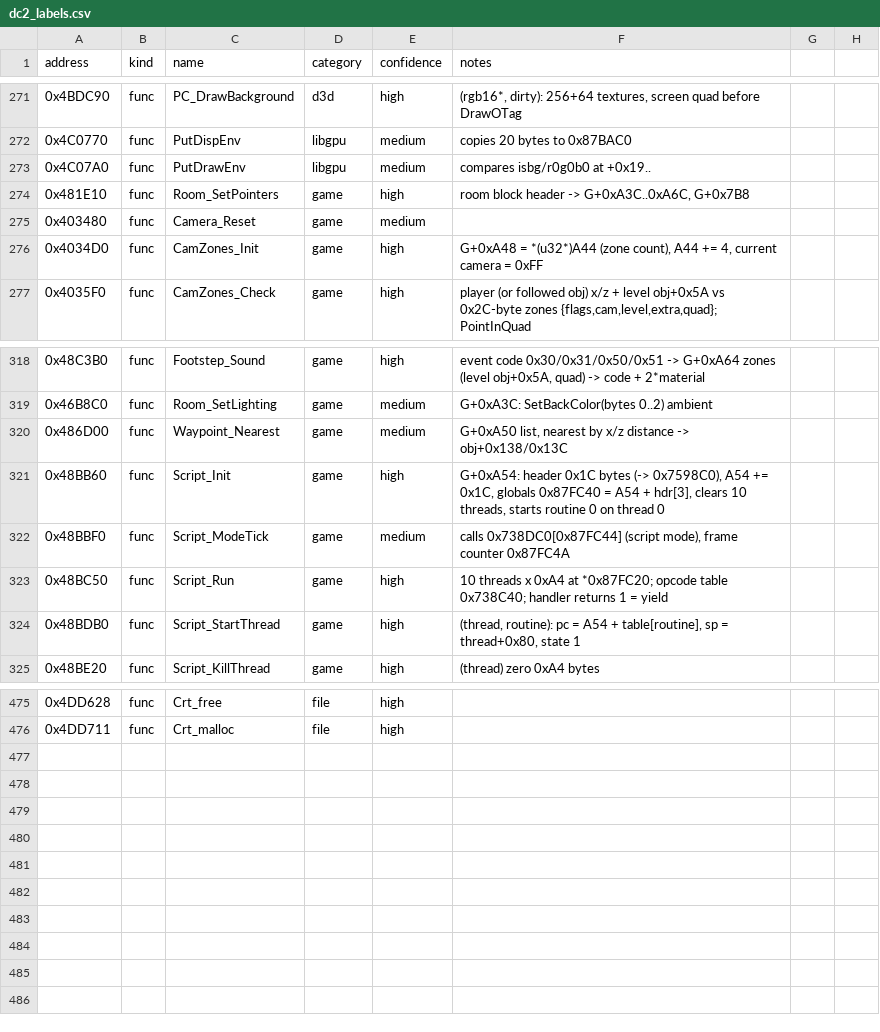
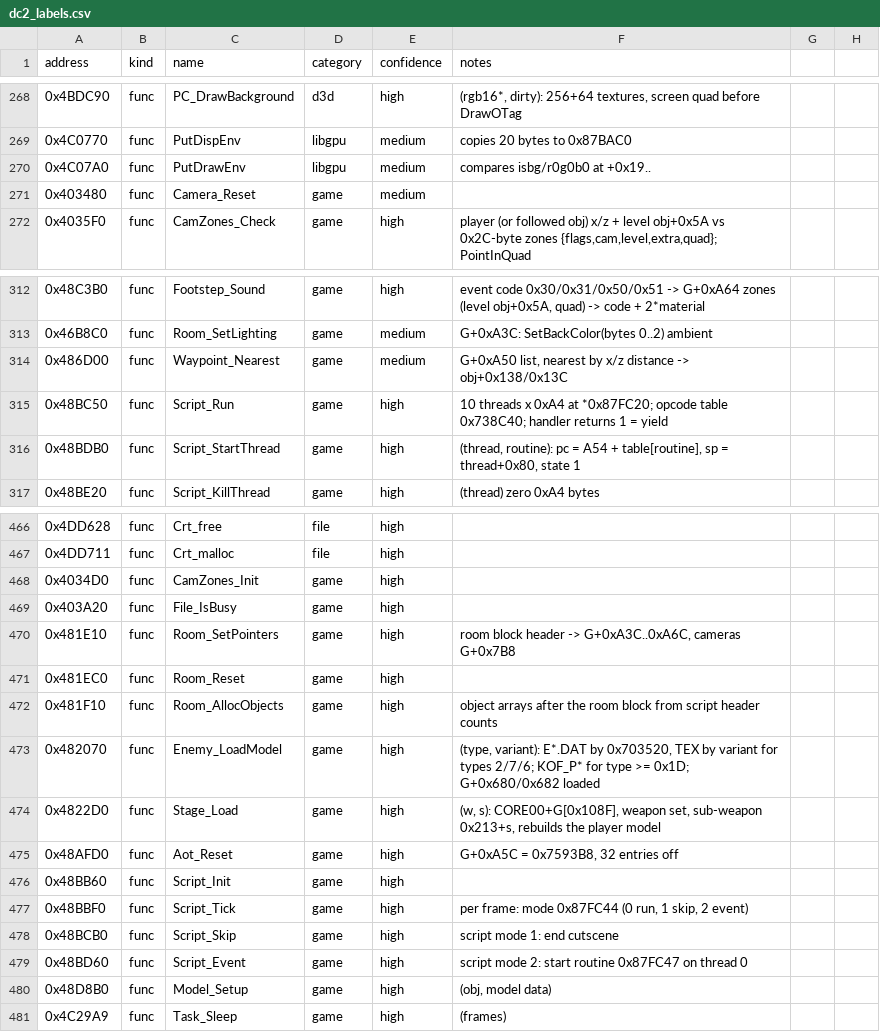
Before and after one commit to andruxaster/dino-crisis2-pc-recomp, a CSV file: tools/dc2_labels.csv, drawn as a sheet; only a part is shown, gaps mark what is left out; the diff covers the shown part only.

```diff
--- a/tools/dc2_labels.csv
+++ b/tools/dc2_labels.csv
@@ -273,5 +270,3 @@ address,kind,name,category,confidence,notes
 0x4C07A0,func,PutDrawEnv,libgpu,medium,compares isbg/r0g0b0 at +0x19..
-0x481E10,func,Room_SetPointers,game,high,"room block header -> G+0xA3C..0xA6C, G+0x7B8"
 0x403480,func,Camera_Reset,game,medium,
-0x4034D0,func,CamZones_Init,game,high,"G+0xA48 = *(u32*)A44 (zone count), A44 += 4, current camera = 0xFF"
 0x4035F0,func,CamZones_Check,game,high,"player (or followed obj) x/z + level obj+0x5A vs 0x2C-byte zones {flags,cam,level,extra,quad}; PointInQuad"
@@ -320,4 +314,2 @@ address,kind,name,category,confidence,notes
 0x486D00,func,Waypoint_Nearest,game,medium,"G+0xA50 list, nearest by x/z distance -> obj+0x138/0x13C"
-0x48BB60,func,Script_Init,game,high,"G+0xA54: header 0x1C bytes (-> 0x7598C0), A54 += 0x1C, globals 0x87FC40 = A54 + hdr[3], clears 10 threads, starts routine 0 on thread 0"
-0x48BBF0,func,Script_ModeTick,game,medium,"calls 0x738DC0[0x87FC44] (script mode), frame counter 0x87FC4A"
 0x48BC50,func,Script_Run,game,high,"10 threads x 0xA4 at *0x87FC20; opcode table 0x738C40; handler returns 1 = yield"
@@ -476 +467,15 @@ address,kind,name,category,confidence,notes
 0x4DD711,func,Crt_malloc,file,high,""
+0x4034D0,func,CamZones_Init,game,high,""
+0x403A20,func,File_IsBusy,game,high,""
+0x481E10,func,Room_SetPointers,game,high,"room block header -> G+0xA3C..0xA6C, cameras G+0x7B8"
+0x481EC0,func,Room_Reset,game,high,""
+0x481F10,func,Room_AllocObjects,game,high,"object arrays after the room block from script header counts"
+0x482070,func,Enemy_LoadModel,game,high,"(type, variant): E*.DAT by 0x703520, TEX by variant for types 2/7/6; KOF_P* for type >= 0x1D; G+0x680/0x682 loaded"
+0x4822D0,func,Stage_Load,game,high,"(w, s): CORE00+G[0x108F], weapon set, sub-weapon 0x213+s, rebuilds the player model"
+0x48AFD0,func,Aot_Reset,game,high,"G+0xA5C = 0x7593B8, 32 entries off"
+0x48BB60,func,Script_Init,game,high,""
+0x48BBF0,func,Script_Tick,game,high,"per frame: mode 0x87FC44 (0 run, 1 skip, 2 event)"
+0x48BCB0,func,Script_Skip,game,high,"script mode 1: end cutscene"
+0x48BD60,func,Script_Event,game,high,"script mode 2: start routine 0x87FC47 on thread 0"
+0x48D8B0,func,Model_Setup,game,high,"(obj, model data)"
+0x4C29A9,func,Task_Sleep,game,high,"(frames)"
```
Also changed, not shown: 4 removed rows elsewhere in this file, 10 other files.
